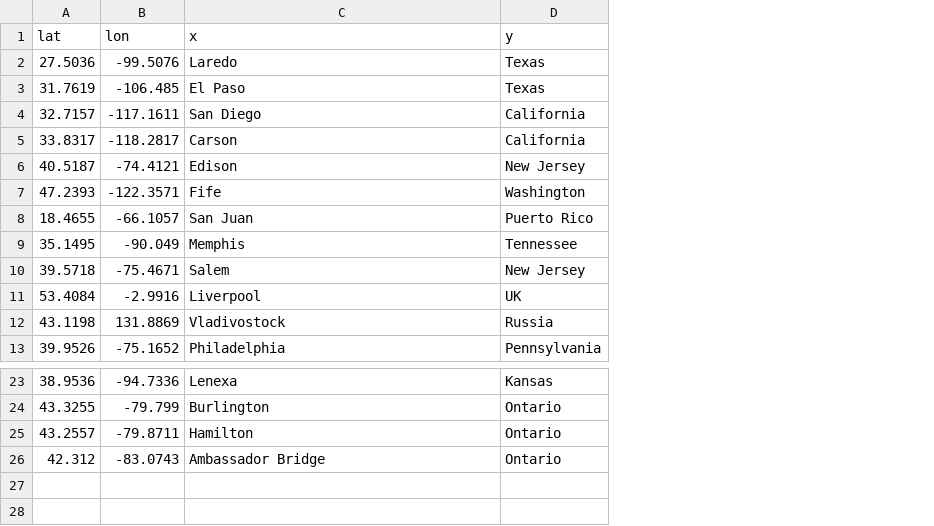
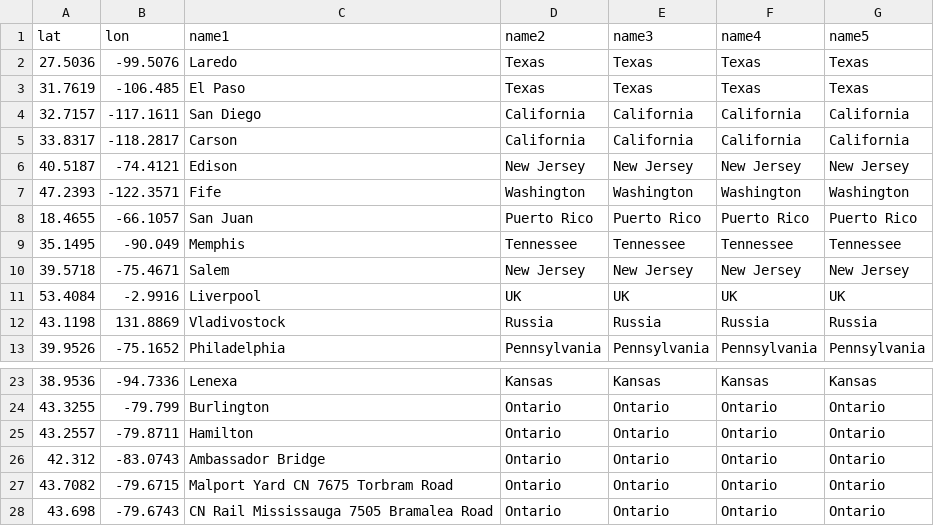
Before and after one commit to dactyrafficle/ladybug, a CSV file: data/border.csv, drawn as a sheet; only a part is shown, gaps mark what is left out; the diff names each change by its address in the sheet, - before the commit and + after, or states it on an @@ line.

Commit message:
Add files via upload

```diff
--- a/data/border.csv
+++ b/data/border.csv
+column E (name3), rows 2-13: Texas | Texas | California | California | New Jersey | Washington | Puerto Rico | Tennessee | New Jersey | UK | Russia | Pennsylvania; rows 23-26: Kansas | Ontario | Ontario | Ontario
+column F (name4), rows 2-13: Texas | Texas | California | California | New Jersey | Washington | Puerto Rico | Tennessee | New Jersey | UK | Russia | Pennsylvania; rows 23-26: Kansas | Ontario | Ontario | Ontario
+column G (name5), rows 2-13: Texas | Texas | California | California | New Jersey | Washington | Puerto Rico | Tennessee | New Jersey | UK | Russia | Pennsylvania; rows 23-26: Kansas | Ontario | Ontario | Ontario
-C1: x
+C1: name1
-D1: y
+D1: name2
+row 27: 43.7082 | -79.6715 | Malport Yard CN 7675 Torbram Road | Ontario | Ontario | Ontario | Ontario
+row 28: 43.698 | -79.6743 | CN Rail Mississauga 7505 Bramalea Road | Ontario | Ontario | Ontario | Ontario
```
